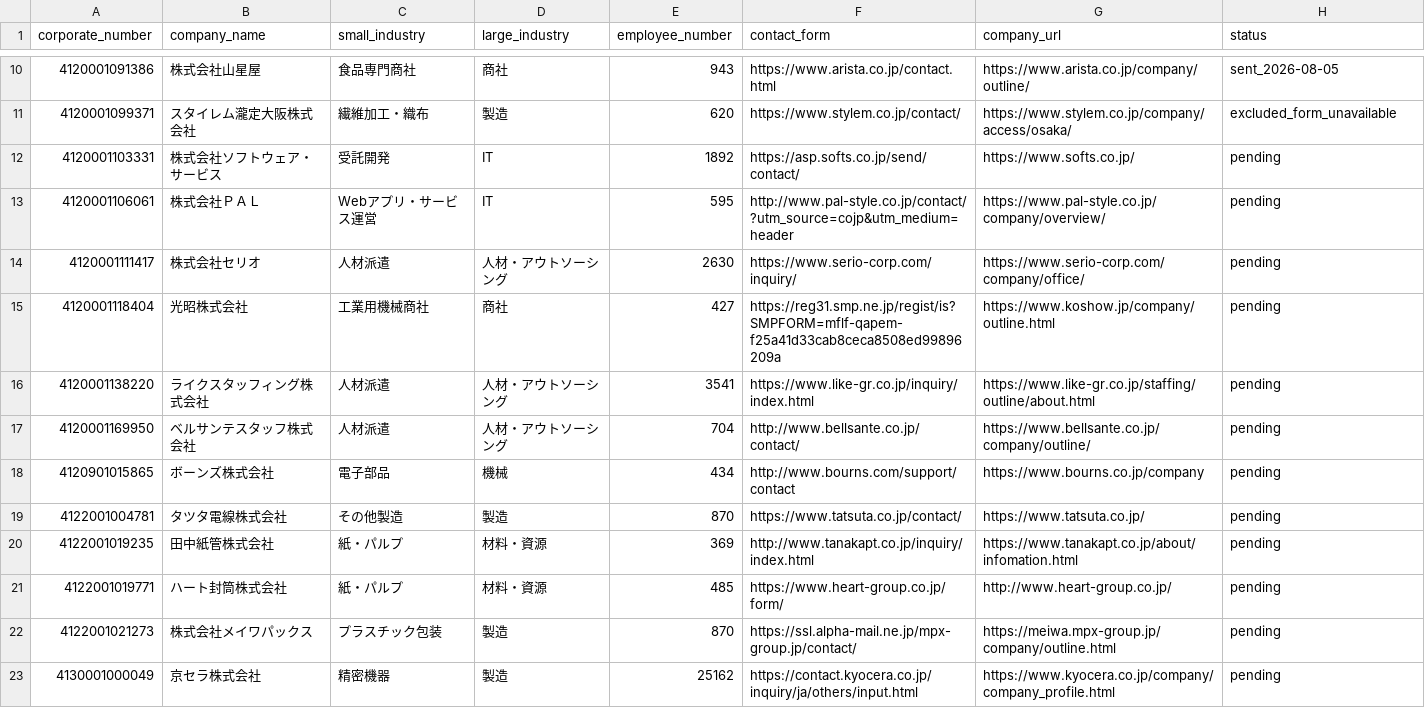
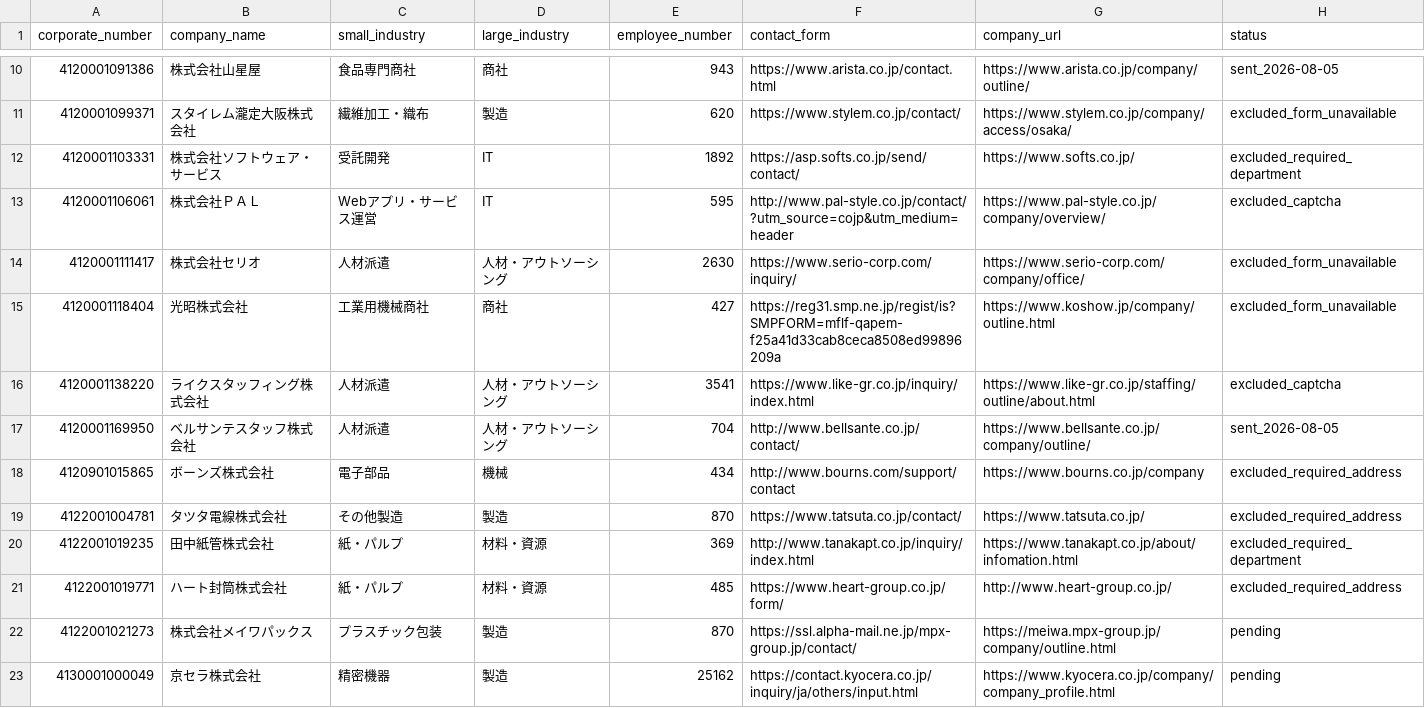
Before and after one commit to QuickWorkInc/adr-seminar-bdr, a TSV file: seminar/20260806_claude_salesforce/form-batch-019-queue.tsv, drawn as a sheet; only a part is shown, gaps mark what is left out.

Commit message:
Continue form outreach batch 019

```diff
--- a/seminar/20260806_claude_salesforce/form-batch-019-queue.tsv
+++ b/seminar/20260806_claude_salesforce/form-batch-019-queue.tsv
@@ -11,12 +11,12 @@ corporate_number	company_name	small_industry	large_industry	employee_number	cont
 4120001099371	スタイレム瀧定大阪株式会社	繊維加工・織布	製造	620	https://www.stylem.co.jp/contact/	https://www.stylem.co.jp/company/access/osaka/	excluded_form_unavailable
-4120001103331	株式会社ソフトウェア・サービス	受託開発	IT	1892	https://asp.softs.co.jp/send/contact/	https://www.softs.co.jp/	pending
-4120001106061	株式会社ＰＡＬ	Webアプリ・サービス運営	IT	595	http://www.pal-style.co.jp/contact/?utm_source=cojp&utm_medium=header	https://www.pal-style.co.jp/company/overview/	pending
-4120001111417	株式会社セリオ	人材派遣	人材・アウトソーシング	2630	https://www.serio-corp.com/inquiry/	https://www.serio-corp.com/company/office/	pending
-4120001118404	光昭株式会社	工業用機械商社	商社	427	https://reg31.smp.ne.jp/regist/is?SMPFORM=mflf-qapem-f25a41d33cab8ceca8508ed99896209a	https://www.koshow.jp/company/outline.html	pending
-4120001138220	ライクスタッフィング株式会社	人材派遣	人材・アウトソーシング	3541	https://www.like-gr.co.jp/inquiry/index.html	https://www.like-gr.co.jp/staffing/outline/about.html	pending
-4120001169950	ベルサンテスタッフ株式会社	人材派遣	人材・アウトソーシング	704	http://www.bellsante.co.jp/contact/	https://www.bellsante.co.jp/company/outline/	pending
-4120901015865	ボーンズ株式会社	電子部品	機械	434	http://www.bourns.com/support/contact	https://www.bourns.co.jp/company	pending
-4122001004781	タツタ電線株式会社	その他製造	製造	870	https://www.tatsuta.co.jp/contact/	https://www.tatsuta.co.jp/	pending
-4122001019235	田中紙管株式会社	紙・パルプ	材料・資源	369	http://www.tanakapt.co.jp/inquiry/index.html	https://www.tanakapt.co.jp/about/infomation.html	pending
-4122001019771	ハート封筒株式会社	紙・パルプ	材料・資源	485	https://www.heart-group.co.jp/form/	http://www.heart-group.co.jp/	pending
+4120001103331	株式会社ソフトウェア・サービス	受託開発	IT	1892	https://asp.softs.co.jp/send/contact/	https://www.softs.co.jp/	excluded_required_department
+4120001106061	株式会社ＰＡＬ	Webアプリ・サービス運営	IT	595	http://www.pal-style.co.jp/contact/?utm_source=cojp&utm_medium=header	https://www.pal-style.co.jp/company/overview/	excluded_captcha
+4120001111417	株式会社セリオ	人材派遣	人材・アウトソーシング	2630	https://www.serio-corp.com/inquiry/	https://www.serio-corp.com/company/office/	excluded_form_unavailable
+4120001118404	光昭株式会社	工業用機械商社	商社	427	https://reg31.smp.ne.jp/regist/is?SMPFORM=mflf-qapem-f25a41d33cab8ceca8508ed99896209a	https://www.koshow.jp/company/outline.html	excluded_form_unavailable
+4120001138220	ライクスタッフィング株式会社	人材派遣	人材・アウトソーシング	3541	https://www.like-gr.co.jp/inquiry/index.html	https://www.like-gr.co.jp/staffing/outline/about.html	excluded_captcha
+4120001169950	ベルサンテスタッフ株式会社	人材派遣	人材・アウトソーシング	704	http://www.bellsante.co.jp/contact/	https://www.bellsante.co.jp/company/outline/	sent_2026-08-05
+4120901015865	ボーンズ株式会社	電子部品	機械	434	http://www.bourns.com/support/contact	https://www.bourns.co.jp/company	excluded_required_address
+4122001004781	タツタ電線株式会社	その他製造	製造	870	https://www.tatsuta.co.jp/contact/	https://www.tatsuta.co.jp/	excluded_required_address
+4122001019235	田中紙管株式会社	紙・パルプ	材料・資源	369	http://www.tanakapt.co.jp/inquiry/index.html	https://www.tanakapt.co.jp/about/infomation.html	excluded_required_department
+4122001019771	ハート封筒株式会社	紙・パルプ	材料・資源	485	https://www.heart-group.co.jp/form/	http://www.heart-group.co.jp/	excluded_required_address
 4122001021273	株式会社メイワパックス	プラスチック包装	製造	870	https://ssl.alpha-mail.ne.jp/mpx-group.jp/contact/	https://meiwa.mpx-group.jp/company/outline.html	pending
```
